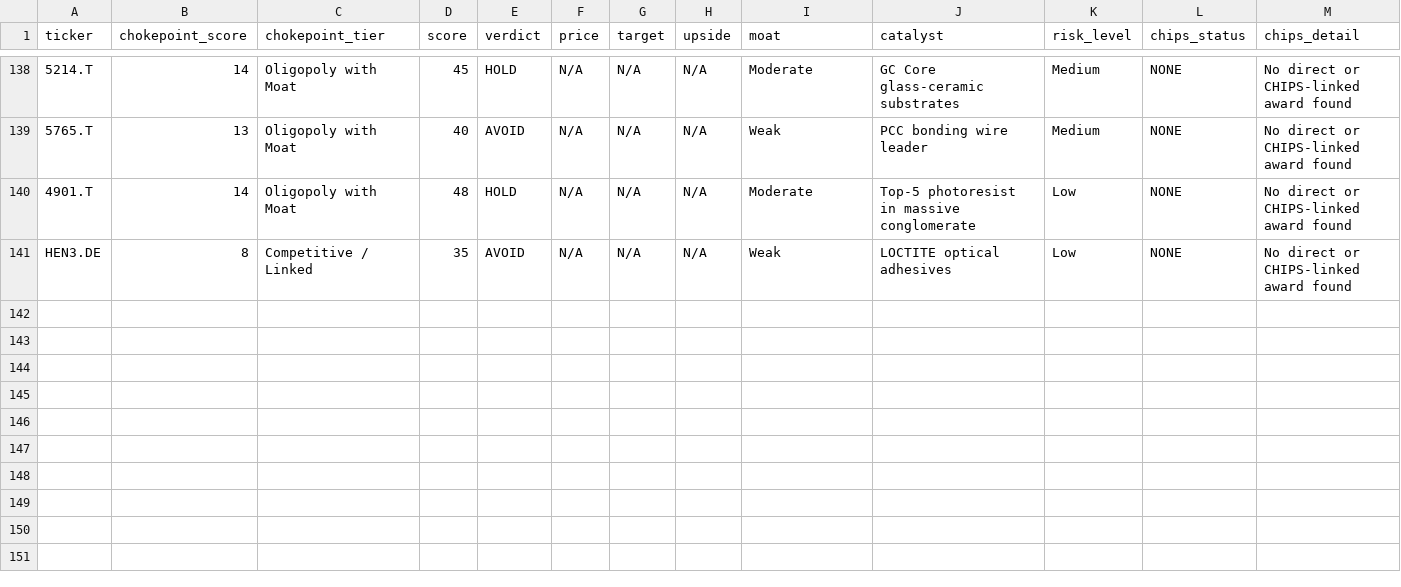
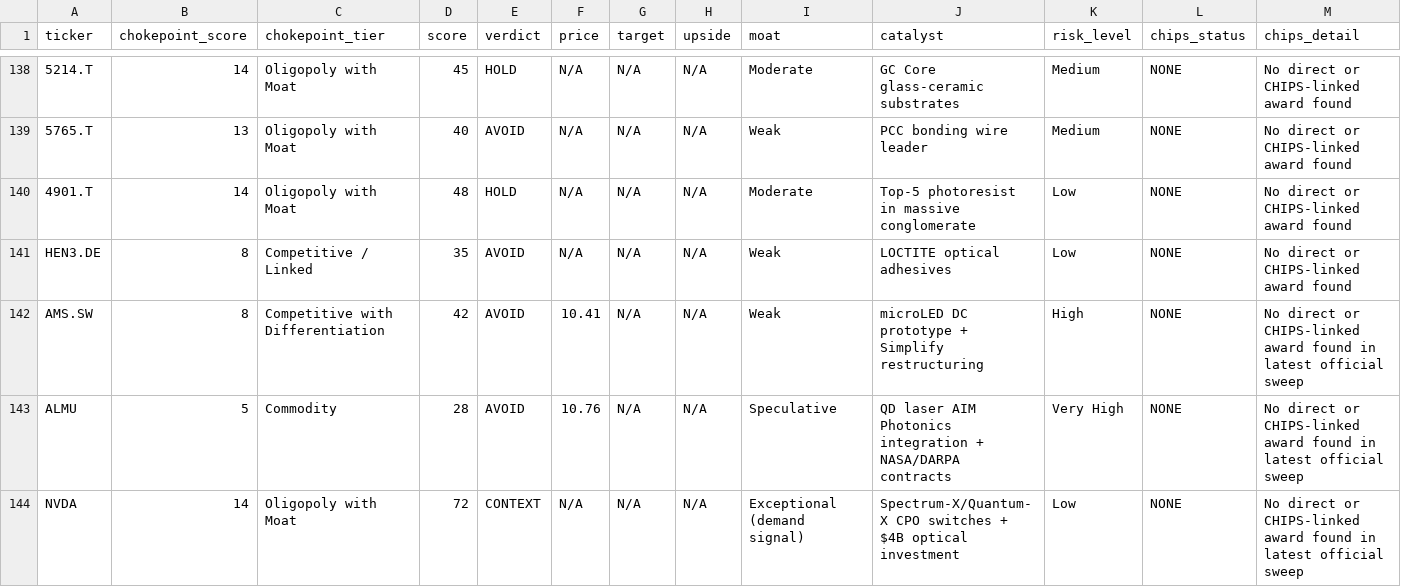
Before and after one commit to timlihk/Investing, a TSV file: ai-photonics/results.tsv, drawn as a sheet; only a part is shown, gaps mark what is left out; rows hold the shown columns only; the diff names each change by its address in the sheet, - before the commit and + after, or states it on an @@ line.

Commit message:
research: add ams-OSRAM, Aeluma, NVIDIA scores (wave 9 — lateral search)
ams-OSRAM (AMS.SW) — microLED for DC optical I/O, pre-revenue pivot
Aeluma (ALMU) — QD lasers for SiPh, pre-commercial science project
NVIDIA (NVDA) — scored from existing report as CONTEXT/demand signal

Found via OFC 2026 exhibitor list and AIM Photonics member search.
Total: 143 companies scored, 129 reports. Supply chain exhausted.

```diff
--- a/ai-photonics/results.tsv
+++ b/ai-photonics/results.tsv
+row 142: AMS.SW | 8 | Competitive with Differentiation | 42 | AVOID | 10.41 | N/A | N/A | Weak | microLED DC prototype + Simplify restructuring | High | NONE | No direct or CHIPS-linked award found in latest official sweep
+row 143: ALMU | 5 | Commodity | 28 | AVOID | 10.76 | N/A | N/A | Speculative | QD laser AIM Photonics integration + NASA/DARPA contracts | Very High | NONE | No direct or CHIPS-linked award found in latest official sweep
+row 144: NVDA | 14 | Oligopoly with Moat | 72 | CONTEXT | N/A | N/A | N/A | Exceptional (demand signal) | Spectrum-X/Quantum-X CPO switches + $4B optical investment | Low | NONE | No direct or CHIPS-linked award found in latest official sweep
```
Also changed, not shown: ai-photonics/chokepoint_scores.tsv, 1 other file.
